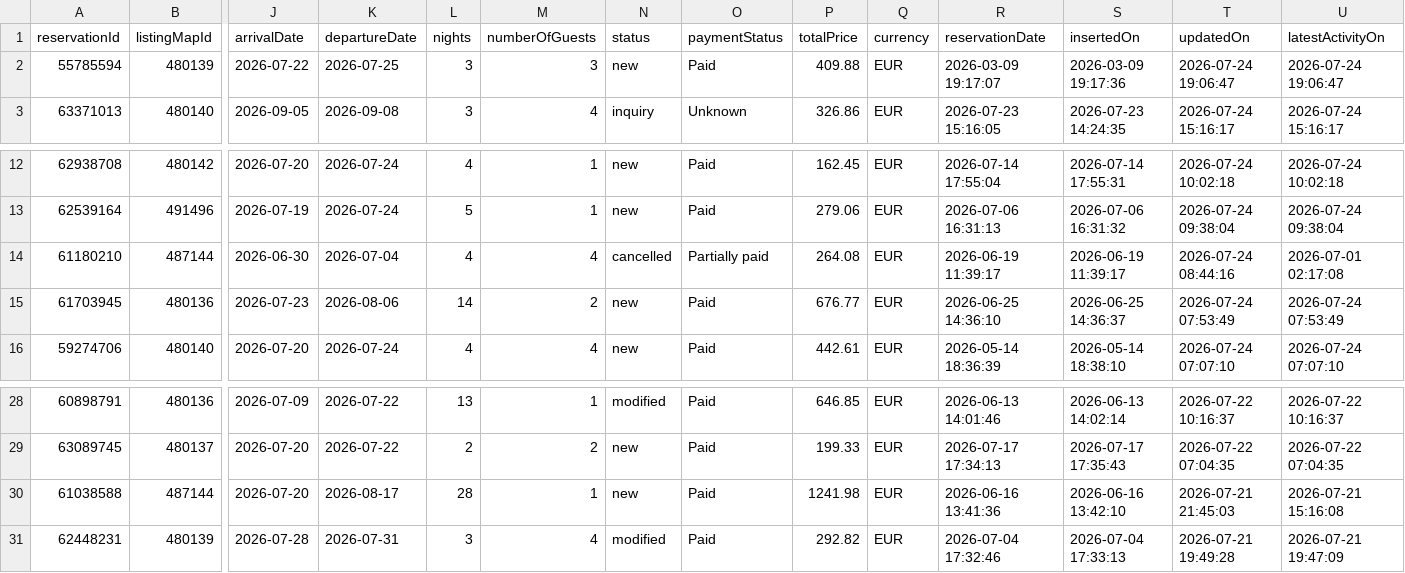
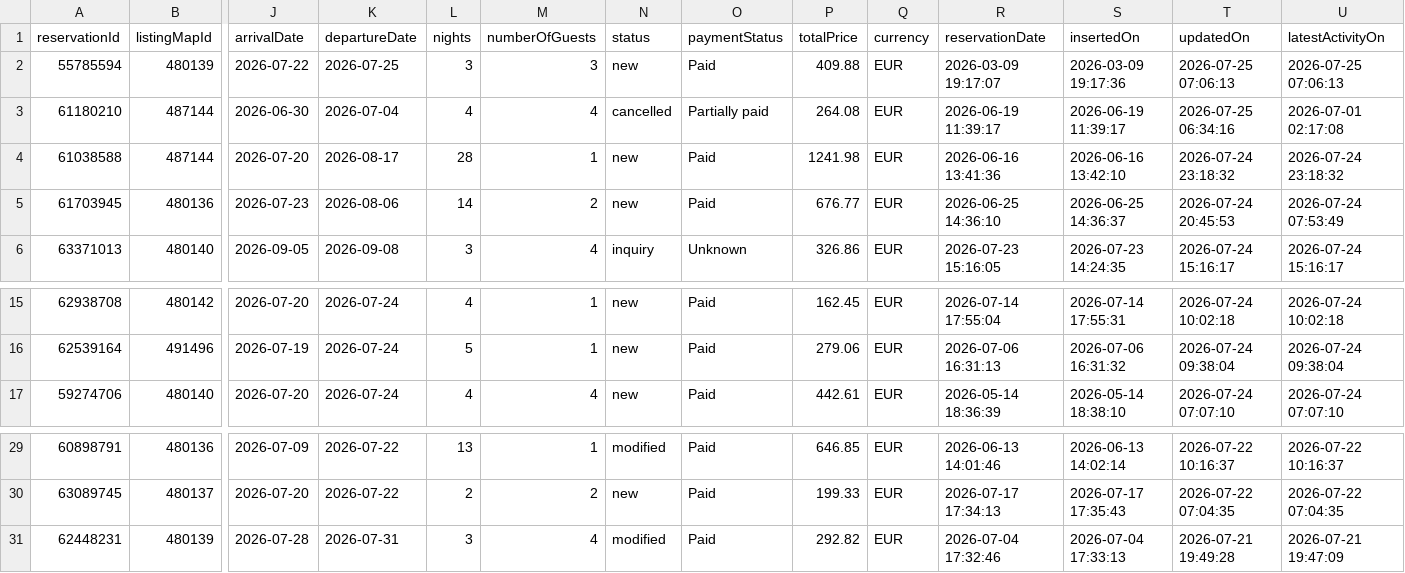
Before and after one commit to eschmitt27/hostaway-reporting, a TSV file: reservations_hostaway.tsv, drawn as a sheet; only a part is shown, gaps mark what is left out; removed rows and columns are numbered as before the commit, all else as after; rows hold the shown columns only; the diff names each change by its address in the sheet, - before the commit and + after, or states it on an @@ line.

```diff
--- a/reservations_hostaway.tsv
+++ b/reservations_hostaway.tsv
-T2 (updatedOn): 2026-07-24 19:06:47
+T2 (updatedOn): 2026-07-25 07:06:13
-U2 (latestActivityOn): 2026-07-24 19:06:47
+U2 (latestActivityOn): 2026-07-25 07:06:13
+row 3: 61180210 | 487144 | 2026-06-30 | 2026-07-04 | 4 | 4 | cancelled | Partially paid | 264.08 | EUR | 2026-06-19 11:39:17 | 2026-06-19 11:39:17 | 2026-07-25 06:34:16 | 2026-07-01 02:17:08
+row 4: 61038588 | 487144 | 2026-07-20 | 2026-08-17 | 28 | 1 | new | Paid | 1241.98 | EUR | 2026-06-16 13:41:36 | 2026-06-16 13:42:10 | 2026-07-24 23:18:32 | 2026-07-24 23:18:32
+row 5: 61703945 | 480136 | 2026-07-23 | 2026-08-06 | 14 | 2 | new | Paid | 676.77 | EUR | 2026-06-25 14:36:10 | 2026-06-25 14:36:37 | 2026-07-24 20:45:53 | 2026-07-24 07:53:49
-row 14: 61180210 | 487144 | 2026-06-30 | 2026-07-04 | 4 | 4 | cancelled | Partially paid | 264.08 | EUR | 2026-06-19 11:39:17 | 2026-06-19 11:39:17 | 2026-07-24 08:44:16 | 2026-07-01 02:17:08
-row 15: 61703945 | 480136 | 2026-07-23 | 2026-08-06 | 14 | 2 | new | Paid | 676.77 | EUR | 2026-06-25 14:36:10 | 2026-06-25 14:36:37 | 2026-07-24 07:53:49 | 2026-07-24 07:53:49
-row 30: 61038588 | 487144 | 2026-07-20 | 2026-08-17 | 28 | 1 | new | Paid | 1241.98 | EUR | 2026-06-16 13:41:36 | 2026-06-16 13:42:10 | 2026-07-21 21:45:03 | 2026-07-21 15:16:08
```
Also changed, not shown: hostaway_reporting_final.tsv, 1 other file.
